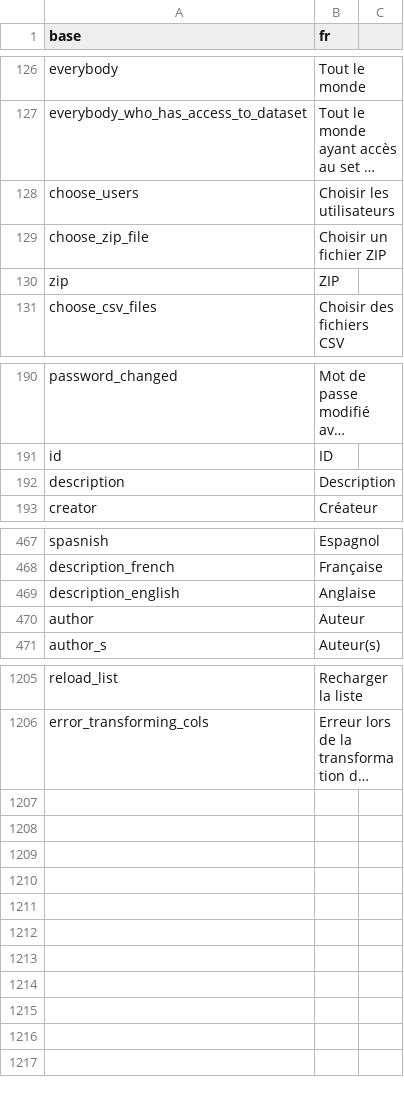
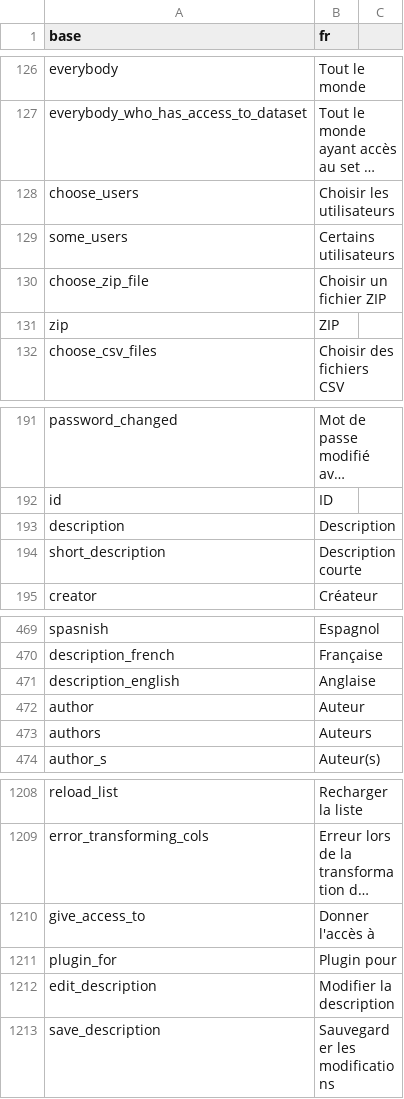
Before and after one commit to BorisDelange/LinkR, a CSV file: inst/translations/translation_fr.csv, drawn as a sheet; only a part is shown, gaps mark what is left out; long unchanged cells end in …; the diff names each change by its address in the sheet, - before the commit and + after, or states it on an @@ line.

Commit message:
Edit plugin summary

```diff
--- a/inst/translations/translation_fr.csv
+++ b/inst/translations/translation_fr.csv
+row 129: some_users | Certains utilisateurs
+row 194: short_description | Description courte
+row 473: authors | Auteurs
+row 1210: give_access_to | Donner l'accès à
+row 1211: plugin_for | Plugin pour
+row 1212: edit_description | Modifier la description
+row 1213: save_description | Sauvegarder les modifications
```
Also changed, not shown: inst/translations/translation_en.csv, 5 other files.
